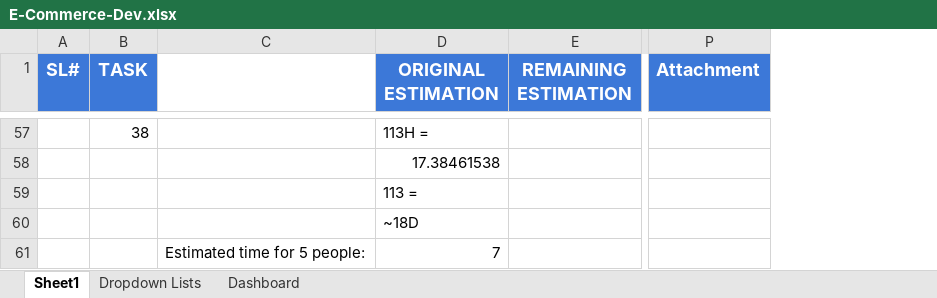
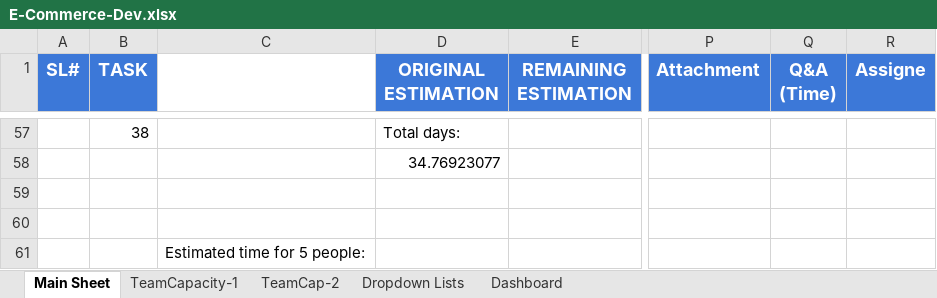
Before and after one commit to RajeshPerro/IT-ProjectManagement, an Excel workbook: E-Commerce-Dev.xlsx, sheet Main Sheet, drawn as a sheet; only a part is shown, gaps mark what is left out; values as stored, in another font and other column widths than the file's, no borders; charts and pictures not drawn; the diff covers the shown part only; the diff names each change by its address in the sheet, - before the commit and + after, or states it on an @@ line.

```diff
--- a/E-Commerce-Dev.xlsx (sheet Main Sheet)
+++ b/E-Commerce-Dev.xlsx (sheet Main Sheet)
-sheet tab: Sheet1
+sheet tab: Main Sheet
+sheet tab: TeamCapacity-1
+sheet tab: TeamCap-2
+column Q (Q&A (Time)), empty
+column R (Assigne), empty
-D57 (ORIGINAL ESTIMATION): 113H =
+D57 (ORIGINAL ESTIMATION): Total days:
-D58 (ORIGINAL ESTIMATION): 17.38461538
+D58 (ORIGINAL ESTIMATION): 34.76923077
-D59 (ORIGINAL ESTIMATION): 113 =
+D59 (ORIGINAL ESTIMATION): (empty)
-D60 (ORIGINAL ESTIMATION): ~18D
+D60 (ORIGINAL ESTIMATION): (empty)
-D61 (ORIGINAL ESTIMATION): 7
+D61 (ORIGINAL ESTIMATION): (empty)
```
Also changed, not shown: 1 added row, 1 removed row and 89 edited cells elsewhere in this sheet, sheet Dashboard, sheet Dropdown Lists, formulas that keep their value, charts or pictures, 3 other files.
